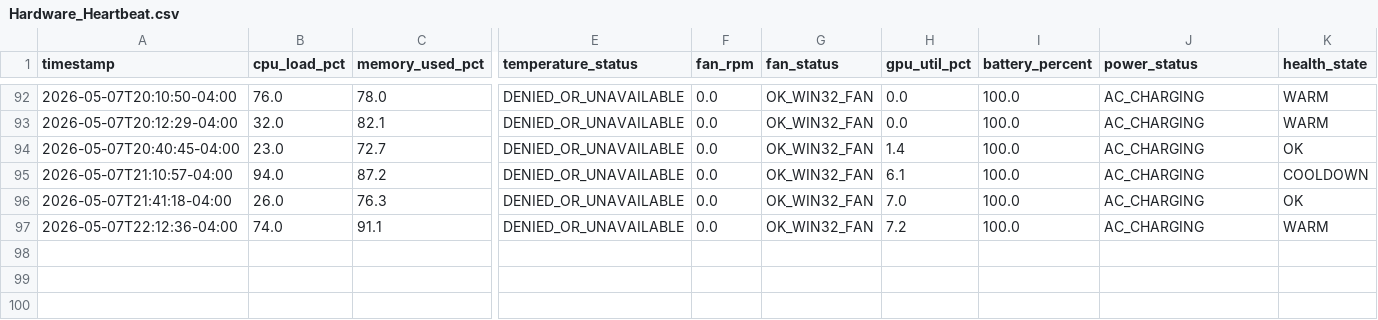
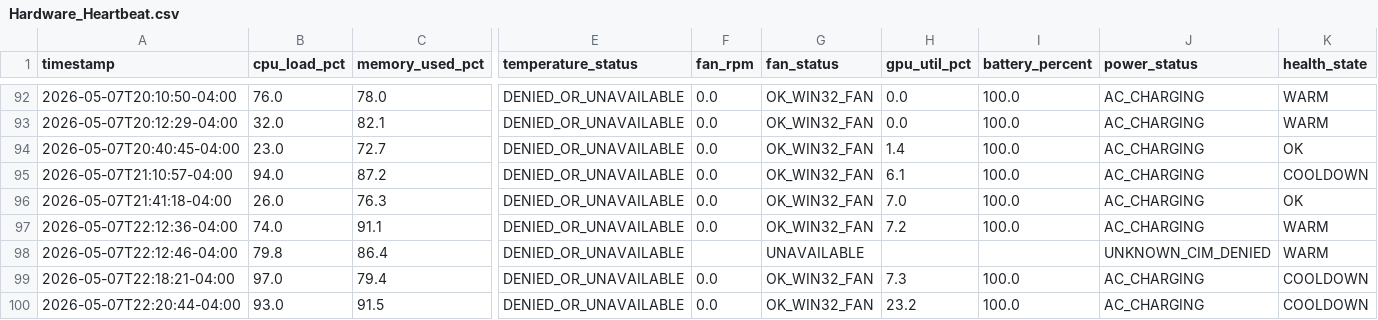
Before and after one commit to rexxu024-arch/Difi_auto_factory, a CSV file: Database/Hardware_Heartbeat.csv, drawn as a sheet; only a part is shown, gaps mark what is left out; rows hold the shown columns only; the diff names each change by its address in the sheet, - before the commit and + after, or states it on an @@ line.

```diff
--- a/Database/Hardware_Heartbeat.csv
+++ b/Database/Hardware_Heartbeat.csv
+row 98: 2026-05-07T22:12:46-04:00 | 79.8 | 86.4 | DENIED_OR_UNAVAILABLE |  | UNAVAILABLE |  |  | UNKNOWN_CIM_DENIED | WARM
+row 99: 2026-05-07T22:18:21-04:00 | 97.0 | 79.4 | DENIED_OR_UNAVAILABLE | 0.0 | OK_WIN32_FAN | 7.3 | 100.0 | AC_CHARGING | COOLDOWN
+row 100: 2026-05-07T22:20:44-04:00 | 93.0 | 91.5 | DENIED_OR_UNAVAILABLE | 0.0 | OK_WIN32_FAN | 23.2 | 100.0 | AC_CHARGING | COOLDOWN
```
Also changed, not shown: Database/Etsy_Digital_Live_Audit.csv, Database/Factory_Autopilot_Action_Queue.csv, 20 other files.
